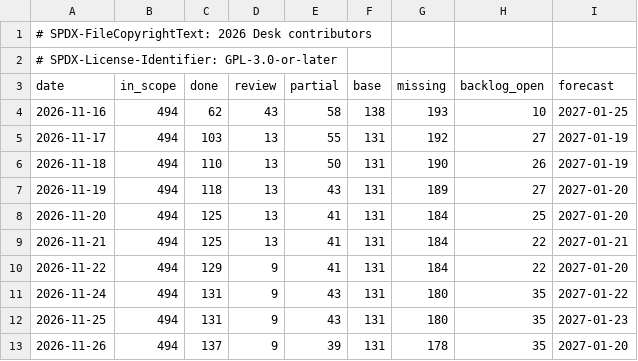
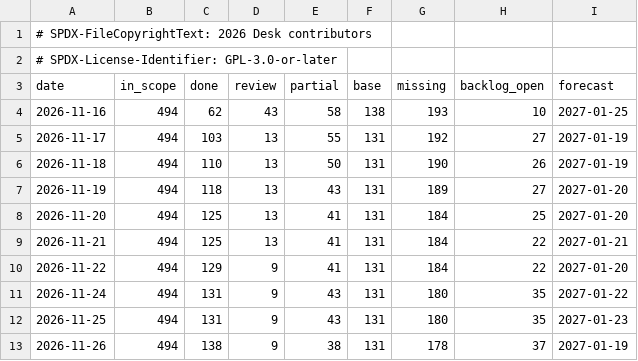
Before and after one commit to brahm/desk, a TSV file: docs/dashboard/history.tsv, drawn as a sheet.

```diff
--- a/docs/dashboard/history.tsv
+++ b/docs/dashboard/history.tsv
@@ -12,2 +12,2 @@ date	in_scope	done	review	partial	base	missing	backlog_open	forecast
 2026-11-25	494	131	9	43	131	180	35	2027-01-23
-2026-11-26	494	137	9	39	131	178	35	2027-01-20
+2026-11-26	494	138	9	38	131	178	37	2027-01-19
```
Also changed, not shown: docs/dashboard/changes.tsv, docs/dashboard/snapshot.tsv.
